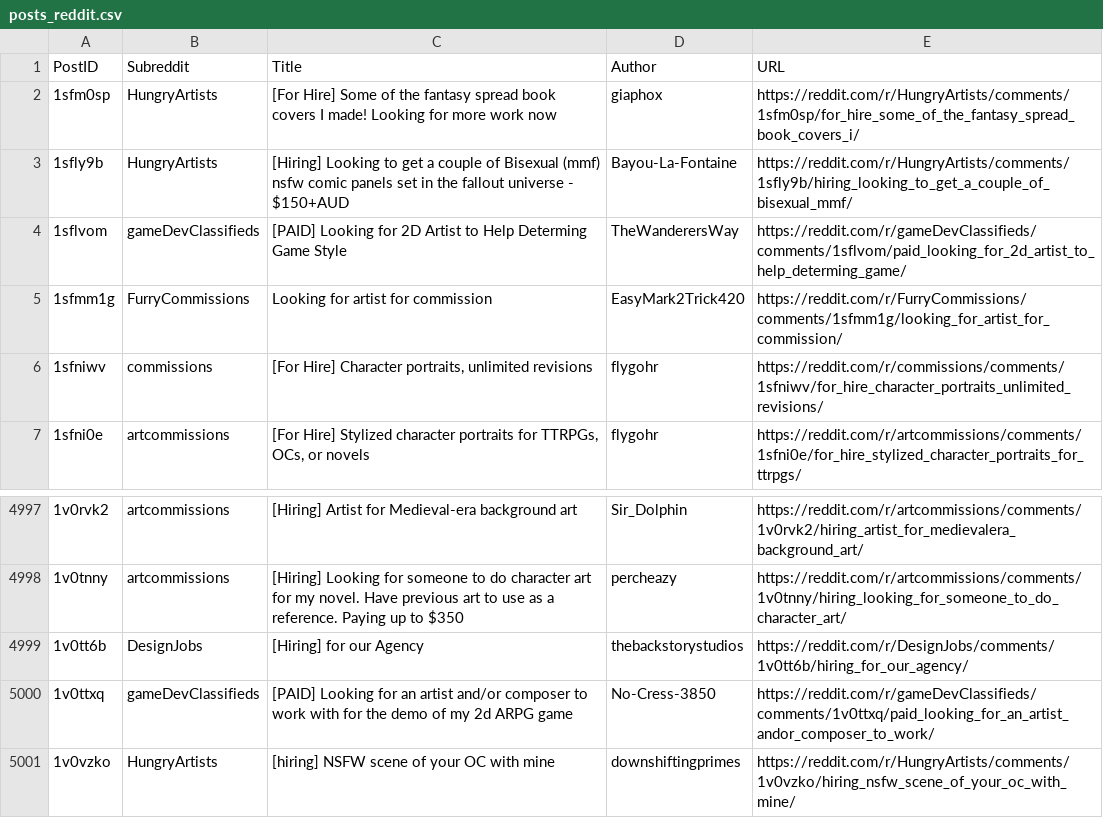
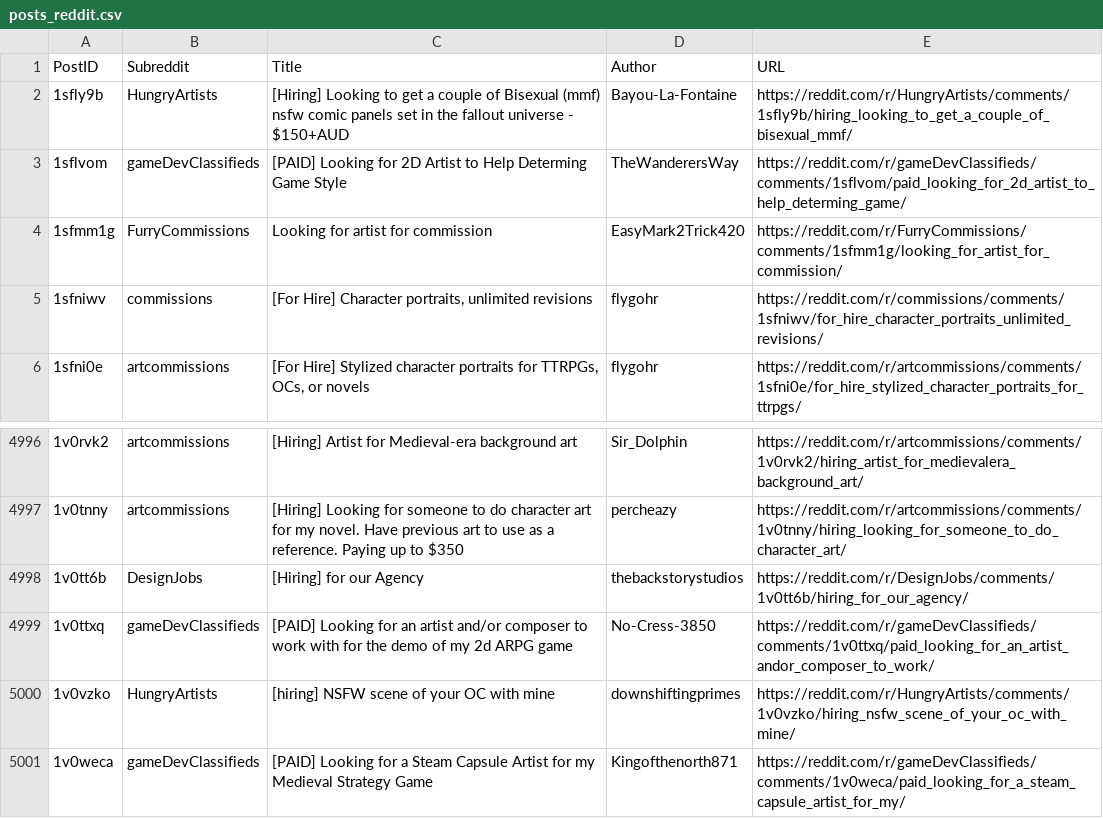
Before and after one commit to Jack0fcodes/redd0tBot, a CSV file: posts_reddit.csv, drawn as a sheet; only a part is shown, gaps mark what is left out; removed rows and columns are numbered as before the commit, all else as after; the diff names each change by its address in the sheet, - before the commit and + after, or states it on an @@ line.

```diff
--- a/posts_reddit.csv
+++ b/posts_reddit.csv
-row 2: 1sfm0sp | HungryArtists | [For Hire] Some of the fantasy spread book covers I made! Looking for more work now | giaphox | https://reddit.com/r/HungryArtists/comments/1sfm0sp/for_hire_some_of_the_fantasy_spread_book_covers_i/
+row 5001: 1v0weca | gameDevClassifieds | [PAID] Looking for a Steam Capsule Artist for my Medieval Strategy Game | Kingofthenorth871 | https://reddit.com/r/gameDevClassifieds/comments/1v0weca/paid_looking_for_a_steam_capsule_artist_for_my/
```
Also changed, not shown: 1 other file.
